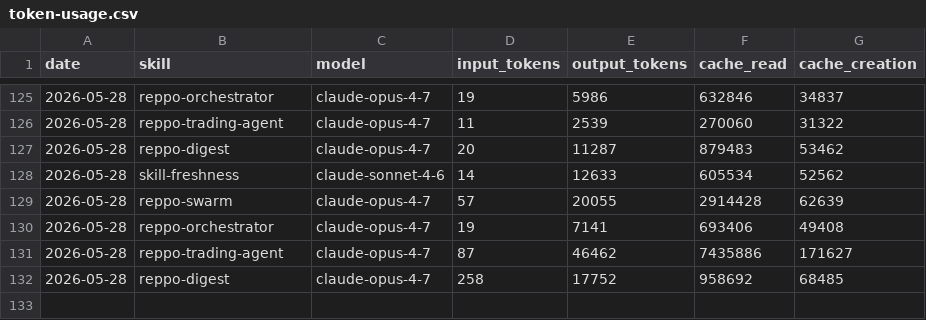
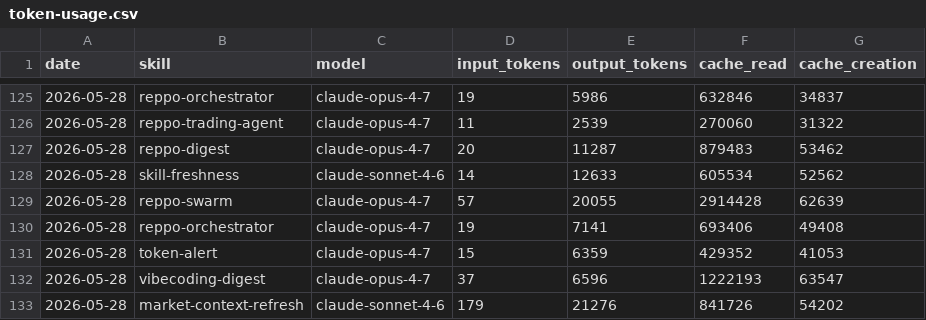
Before and after one commit to anajuliabit/aeon, a CSV file: memory/token-usage.csv, drawn as a sheet; only a part is shown, gaps mark what is left out.

Commit message:
chore(market-context-refresh): auto-commit 2026-05-28

```diff
--- a/memory/token-usage.csv
+++ b/memory/token-usage.csv
@@ -130,3 +130,4 @@ date,skill,model,input_tokens,output_tokens,cache_read,cache_creation
 2026-05-28,reppo-orchestrator,claude-opus-4-7,19,7141,693406,49408
-2026-05-28,reppo-trading-agent,claude-opus-4-7,87,46462,7435886,171627
-2026-05-28,reppo-digest,claude-opus-4-7,258,17752,958692,68485
+2026-05-28,token-alert,claude-opus-4-7,15,6359,429352,41053
+2026-05-28,vibecoding-digest,claude-opus-4-7,37,6596,1222193,63547
+2026-05-28,market-context-refresh,claude-sonnet-4-6,179,21276,841726,54202
```
Also changed, not shown: 11 other files.
